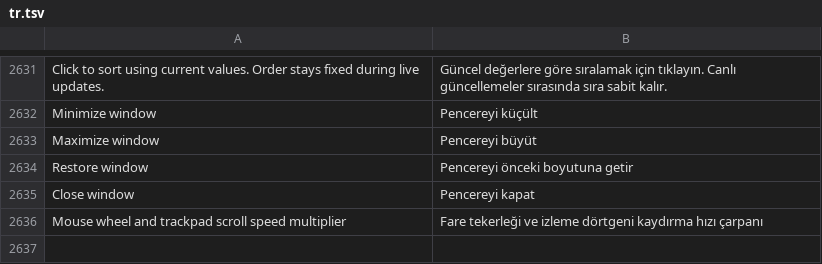
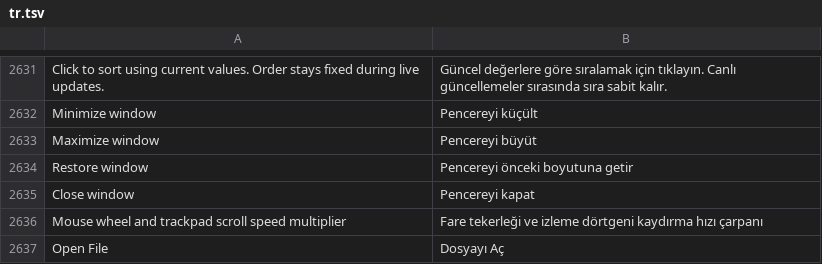
Before and after one commit to doancan/codeyard, a TSV file: crates/app/locales/tr.tsv, drawn as a sheet; only a part is shown, gaps mark what is left out.

```diff
--- a/crates/app/locales/tr.tsv
+++ b/crates/app/locales/tr.tsv
@@ -2636 +2636,2 @@ Close window	Pencereyi kapat
 Mouse wheel and trackpad scroll speed multiplier	Fare tekerleği ve izleme dörtgeni kaydırma hızı çarpanı
+Open File	Dosyayı Aç
```
Also changed, not shown: crates/app/locales/template.tsv, 8 other files.
